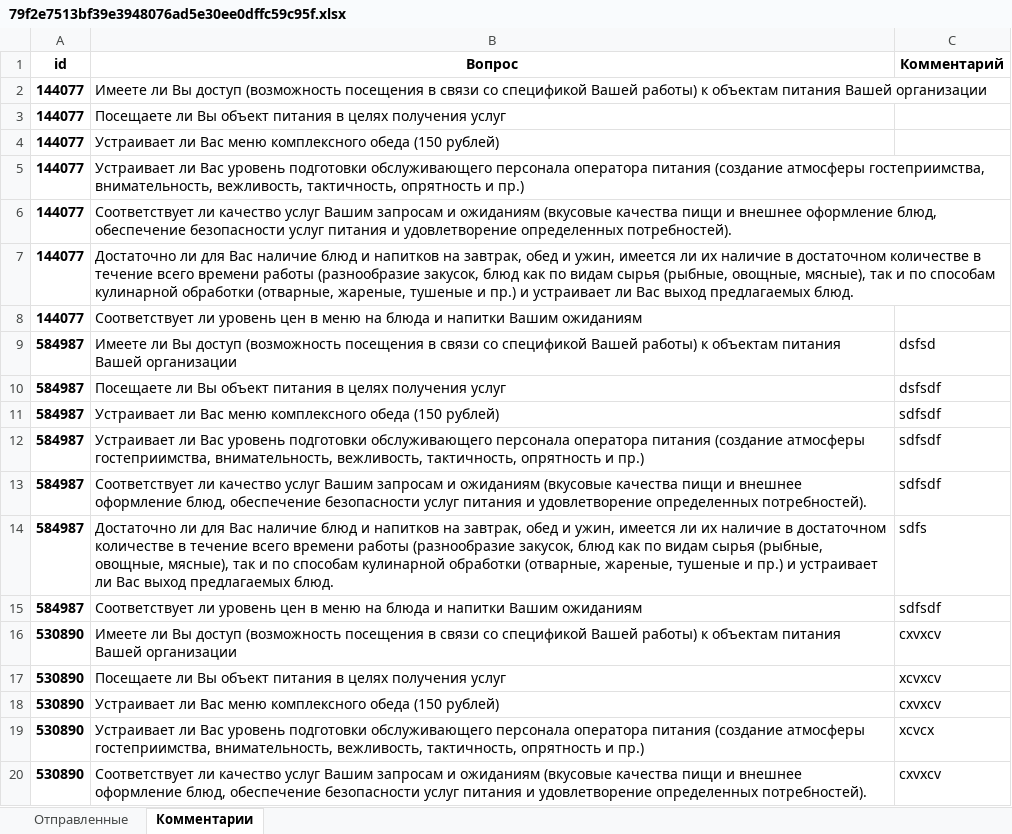
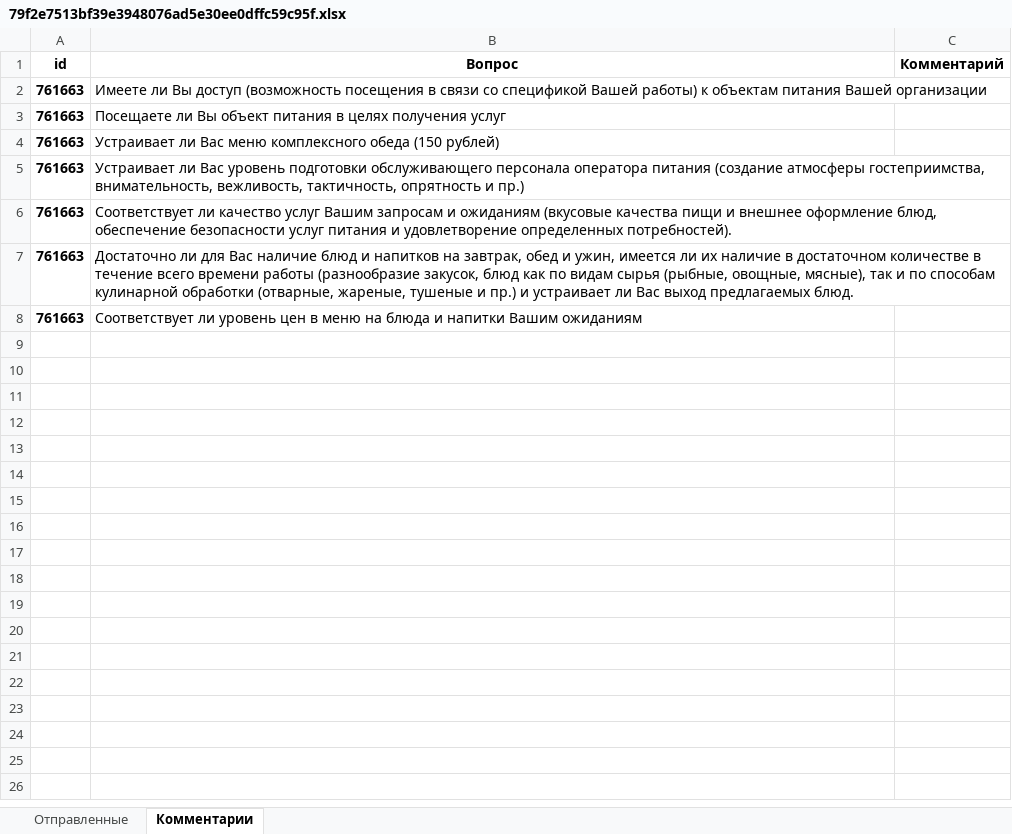
Before and after one commit to NickPYTH/VoteApp, an Excel workbook: vote_app/mediafiles/statistic_files/79f2e7513bf39e3948076ad5e30ee0dffc59c95f.xlsx, sheet Комментарии, drawn as a sheet; only a part is shown; values as stored, in another font and other column widths than the file's, no borders; the diff covers the shown part only; the diff names each change by its address in the sheet, - before the commit and + after, or states it on an @@ line.

```diff
--- a/vote_app/mediafiles/statistic_files/79f2e7513bf39e3948076ad5e30ee0dffc59c95f.xlsx (sheet Комментарии)
+++ b/vote_app/mediafiles/statistic_files/79f2e7513bf39e3948076ad5e30ee0dffc59c95f.xlsx (sheet Комментарии)
-A2:A8 (id): 144077
+A2:A8 (id): 761663
-row 9: 584987 | Имеете ли Вы доступ (возможность посещения в связи со спецификой Вашей работы) к объектам питания Вашей организации | dsfsd
-row 10: 584987 | Посещаете ли Вы объект питания в целях получения услуг | dsfsdf
-row 11: 584987 | Устраивает ли Вас меню комплексного обеда (150 рублей) | sdfsdf
-row 12: 584987 | Устраивает ли Вас уровень подготовки обслуживающего персонала оператора питания (создание атмосферы гостеприимства, внимательность, вежливость, тактичность, опрятность и пр.) | sdfsdf
-row 13: 584987 | Соответствует ли качество услуг Вашим запросам и ожиданиям (вкусовые качества пищи и внешнее оформление блюд, обеспечение безопасности услуг питания и удовлетворение определенных потребностей). | sdfsdf
-row 14: 584987 | Достаточно ли для Вас наличие блюд и напитков на завтрак, обед и ужин, имеется ли их наличие в достаточном количестве в течение всего времени работы (разнообразие закусок, блюд как по видам сырья (рыбные, овощные, мясные), так и по способам кулинарной обработки (отварные, жареные, тушеные и пр.) и устраивает ли Вас выход предлагаемых блюд. | sdfs
-row 15: 584987 | Соответствует ли уровень цен в меню на блюда и напитки Вашим ожиданиям | sdfsdf
-row 16: 530890 | Имеете ли Вы доступ (возможность посещения в связи со спецификой Вашей работы) к объектам питания Вашей организации | cxvxcv
-row 17: 530890 | Посещаете ли Вы объект питания в целях получения услуг | xcvxcv
-row 18: 530890 | Устраивает ли Вас меню комплексного обеда (150 рублей) | cxvxcv
-row 19: 530890 | Устраивает ли Вас уровень подготовки обслуживающего персонала оператора питания (создание атмосферы гостеприимства, внимательность, вежливость, тактичность, опрятность и пр.) | xcvcx
-row 20: 530890 | Соответствует ли качество услуг Вашим запросам и ожиданиям (вкусовые качества пищи и внешнее оформление блюд, обеспечение безопасности услуг питания и удовлетворение определенных потребностей). | cxvxcv
```
Also changed, not shown: 23 removed rows elsewhere in this sheet, sheet Отправленные, 10 other files.
